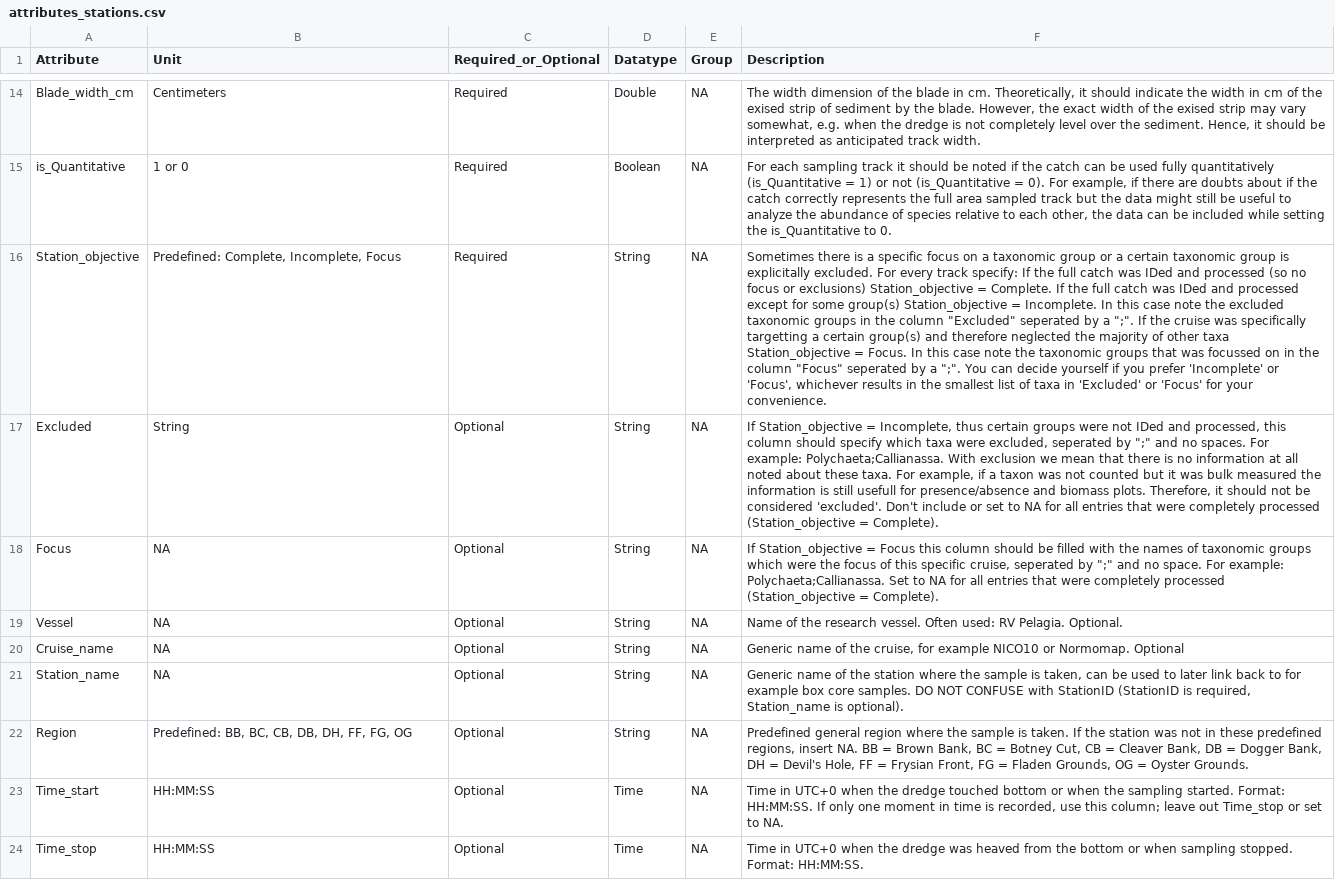
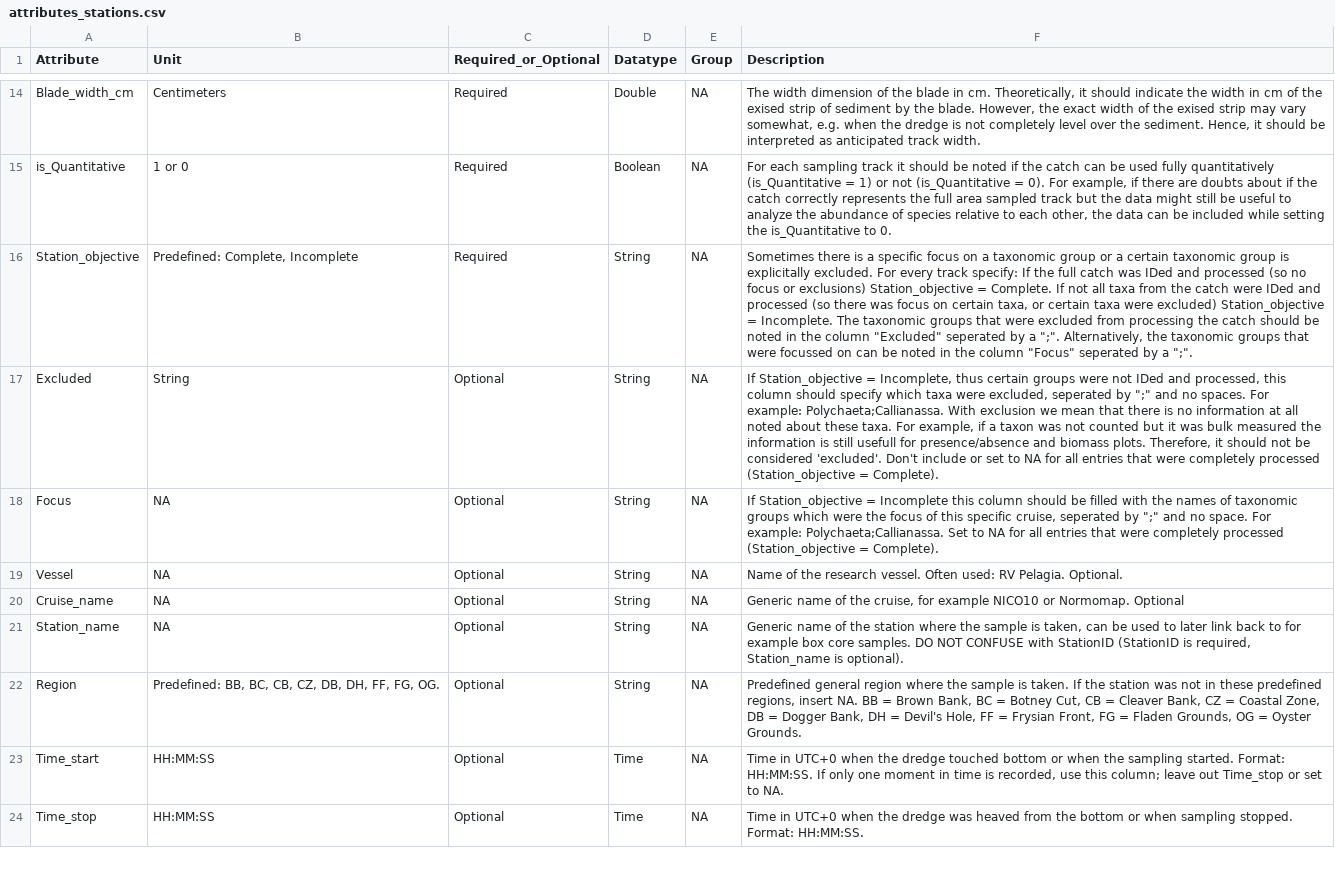
Before and after one commit to dswdejonge/TripleD, a CSV file: inst/extdata/attributes_stations.csv, drawn as a sheet; only a part is shown, gaps mark what is left out; the diff names each change by its address in the sheet, - before the commit and + after, or states it on an @@ line.

Commit message:
Add coastal zone (CZ). Change Station_objective

```diff
--- a/inst/extdata/attributes_stations.csv
+++ b/inst/extdata/attributes_stations.csv
-B16 (Unit): Predefined: Complete, Incomplete, Focus
+B16 (Unit): Predefined: Complete, Incomplete
-F16 (Description): …Complete. If the full catch was IDed and processed except for some group(s) Station_objective = Incomplete. In this case note the excluded taxonomic groups in the column "Excluded" seperated by a ";". If the cruise was specifically targetting a certain group(s) and therefore neglected the majority of other taxa Station_objective = Focus. In this case note the taxonomic groups that was focussed on in the column "Focus" seperated by a ";". You can decide yourself if you prefer 'Incomplete' or 'Focus', whichever results in the smallest list of taxa in 'Excluded' or 'Focus' for your convenience.
+F16 (Description): …Complete. If not all taxa from the catch were IDed and processed (so there was focus on certain taxa, or certain taxa were excluded) Station_objective = Incomplete. The taxonomic groups that were excluded from processing the catch should be noted in the column "Excluded" seperated by a ";". Alternatively, the taxonomic groups that were focussed on can be noted in the column "Focus" seperated by a ";".
-F18 (Description): …Station_objective = Focus this column…
+F18 (Description): …Station_objective = Incomplete this column…
-B22 (Unit): Predefined: BB, BC, CB, DB, DH, FF, FG, OG
+B22 (Unit): Predefined: BB, BC, CB, CZ, DB, DH, FF, FG, OG.
-F22 (Description): …Cleaver Bank, DB =…
+F22 (Description): …Cleaver Bank, CZ = Coastal Zone, DB =…
```
